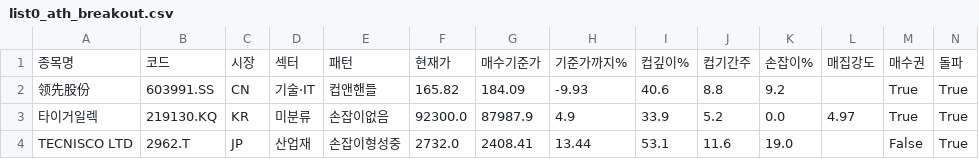
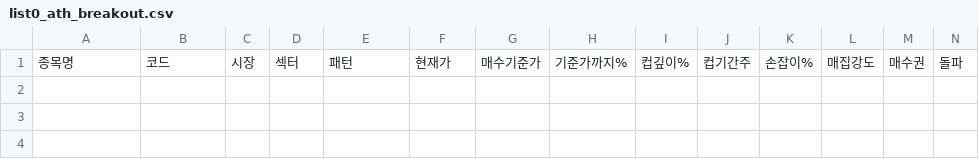
Before and after one commit to chkchp0702-spec/Cup, a CSV file: results/list0_ath_breakout.csv, drawn as a sheet; only a part is shown; rows hold the shown columns only; the diff names each change by its address in the sheet, - before the commit and + after, or states it on an @@ line.

```diff
--- a/results/list0_ath_breakout.csv
+++ b/results/list0_ath_breakout.csv
-row 2: 领先股份 | 603991.SS | CN | 기술·IT | 컵앤핸들 | 165.82 | 184.09 | -9.93 | 40.6 | 8.8 | 9.2 |  | True | True
-row 3: 타이거일렉 | 219130.KQ | KR | 미분류 | 손잡이없음 | 92300.0 | 87987.9 | 4.9 | 33.9 | 5.2 | 0.0 | 4.97 | True | True
-row 4: TECNISCO LTD | 2962.T | JP | 산업재 | 손잡이형성중 | 2732.0 | 2408.41 | 13.44 | 53.1 | 11.6 | 19.0 |  | False | True
```
Also changed, not shown: results/list2_canslim_cup.csv, results/list3_accum.csv, 10 other files.
